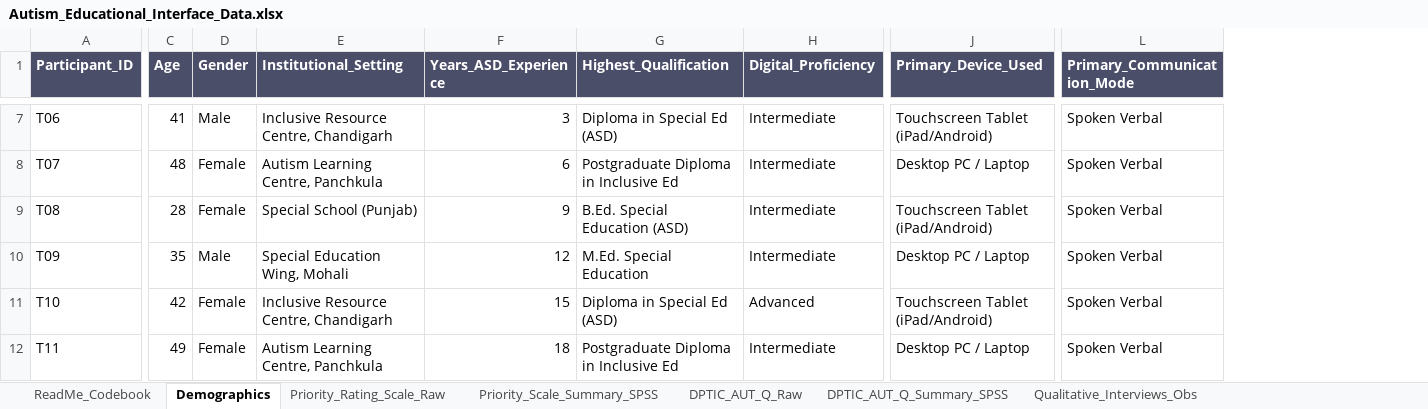
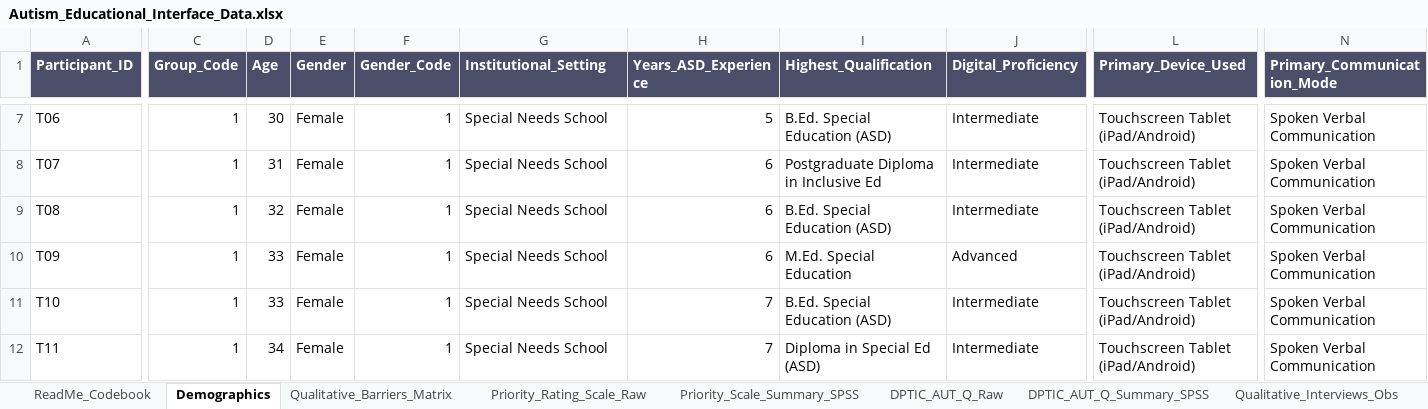
Before and after one commit to reetadevisipaya-del/autism-adapted-educational-interface, an Excel workbook: Autism_Educational_Interface_Data.xlsx, sheet Demographics, drawn as a sheet; only a part is shown, gaps mark what is left out; values as stored, in another font and other column widths than the file's, no borders; addresses are those after the commit; the diff covers the shown part only; the diff names each change by its address in the sheet, - before the commit and + after, or states it on an @@ line.

```diff
--- a/Autism_Educational_Interface_Data.xlsx (sheet Demographics)
+++ b/Autism_Educational_Interface_Data.xlsx (sheet Demographics)
+sheet tab: Qualitative_Barriers_Matrix
+column C (Group_Code), rows 7-12: all 1
+column F (Gender_Code), rows 7-12: all 1
-D7 (Age): 41
+D7 (Age): 30
-E7 (Gender): Male
+E7 (Gender): Female
-G7 (Institutional_Setting): Inclusive Resource Centre, Chandigarh
+G7 (Institutional_Setting): Special Needs School
-H7 (Years_ASD_Experience): 3
+H7 (Years_ASD_Experience): 5
-I7 (Highest_Qualification): Diploma in Special Ed (ASD)
+I7 (Highest_Qualification): B.Ed. Special Education (ASD)
-N7:N12 (Primary_Communication_Mode): Spoken Verbal
+N7:N12 (Primary_Communication_Mode): Spoken Verbal Communication
-D8 (Age): 48
+D8 (Age): 31
-G8 (Institutional_Setting): Autism Learning Centre, Panchkula
+G8 (Institutional_Setting): Special Needs School
-L8 (Primary_Device_Used): Desktop PC / Laptop
+L8 (Primary_Device_Used): Touchscreen Tablet (iPad/Android)
-D9 (Age): 28
+D9 (Age): 32
-G9 (Institutional_Setting): Special School (Punjab)
+G9 (Institutional_Setting): Special Needs School
-H9 (Years_ASD_Experience): 9
+H9 (Years_ASD_Experience): 6
-D10 (Age): 35
+D10 (Age): 33
-E10 (Gender): Male
+E10 (Gender): Female
-G10 (Institutional_Setting): Special Education Wing, Mohali
+G10 (Institutional_Setting): Special Needs School
-H10 (Years_ASD_Experience): 12
+H10 (Years_ASD_Experience): 6
-J10 (Digital_Proficiency): Intermediate
+J10 (Digital_Proficiency): Advanced
-L10 (Primary_Device_Used): Desktop PC / Laptop
+L10 (Primary_Device_Used): Touchscreen Tablet (iPad/Android)
-D11 (Age): 42
+D11 (Age): 33
-G11 (Institutional_Setting): Inclusive Resource Centre, Chandigarh
+G11 (Institutional_Setting): Special Needs School
-H11 (Years_ASD_Experience): 15
+H11 (Years_ASD_Experience): 7
-I11 (Highest_Qualification): Diploma in Special Ed (ASD)
+I11 (Highest_Qualification): B.Ed. Special Education (ASD)
-J11 (Digital_Proficiency): Advanced
+J11 (Digital_Proficiency): Intermediate
-D12 (Age): 49
+D12 (Age): 34
-G12 (Institutional_Setting): Autism Learning Centre, Panchkula
+G12 (Institutional_Setting): Special Needs School
-H12 (Years_ASD_Experience): 18
+H12 (Years_ASD_Experience): 7
-I12 (Highest_Qualification): Postgraduate Diploma in Inclusive Ed
+I12 (Highest_Qualification): Diploma in Special Ed (ASD)
-L12 (Primary_Device_Used): Desktop PC / Laptop
+L12 (Primary_Device_Used): Touchscreen Tablet (iPad/Android)
```
Also changed, not shown: 282 edited cells elsewhere in this sheet, sheet DPTIC_AUT_Q_Raw, sheet Qualitative_Interviews_Obs, sheet Priority_Scale_Summary_SPSS, sheet Integrated_Requirements_Matrix, sheet DPTIC_AUT_Q_Summary_SPSS, sheet ReadMe_Codebook, 6 other files.
